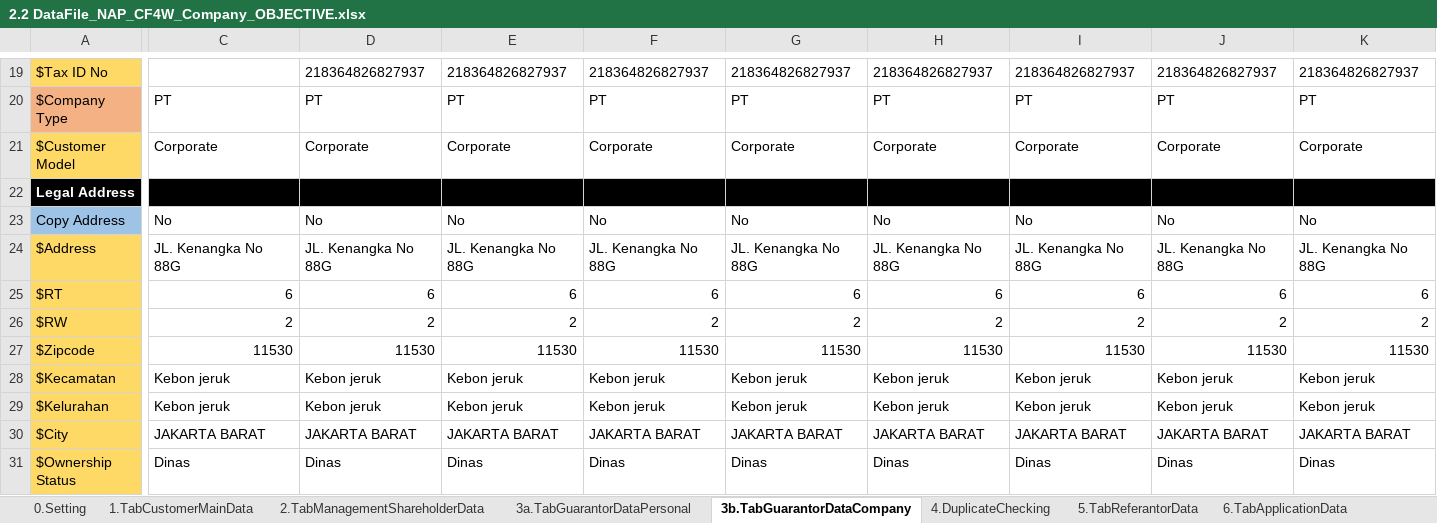
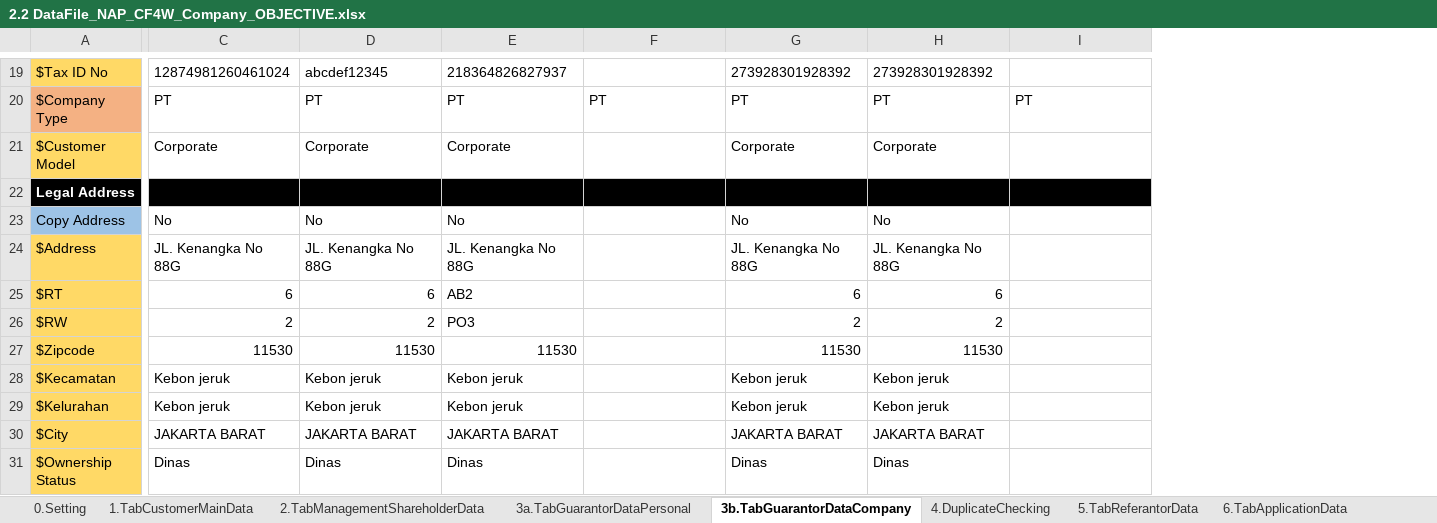
Before and after one commit to qcadins/DemoWorkflow, an Excel workbook: Excel/2.2 DataFile_NAP_CF4W_Company_OBJECTIVE.xlsx, sheet 3b.TabGuarantorDataCompany, drawn as a sheet; only a part is shown, gaps mark what is left out; values as stored, in another font and other column widths than the file's, no borders; conditional formats not drawn; 3 other sheets too large or unreadable and not compared; the diff covers the shown part only; the diff names each change by its address in the sheet, - before the commit and + after, or states it on an @@ line.

```diff
--- a/Excel/2.2 DataFile_NAP_CF4W_Company_OBJECTIVE.xlsx (sheet 3b.TabGuarantorDataCompany)
+++ b/Excel/2.2 DataFile_NAP_CF4W_Company_OBJECTIVE.xlsx (sheet 3b.TabGuarantorDataCompany)
-column J, rows 19-31: 218364826827937 | PT | Corporate |  | No | JL. Kenangka No 88G | 6 | 2 | 11530 | Kebon jeruk | Kebon jeruk | JAKARTA BARAT | Dinas
-column K, rows 19-31: 218364826827937 | PT | Corporate |  | No | JL. Kenangka No 88G | 6 | 2 | 11530 | Kebon jeruk | Kebon jeruk | JAKARTA BARAT | Dinas
-C19: (empty)
+C19: 12874981260461024
-D19: 218364826827937
+D19: abcdef12345
-F19: 218364826827937
+F19: (empty)
-G19: 218364826827937
+G19: 273928301928392
-H19: 218364826827937
+H19: 273928301928392
-I19: 218364826827937
+I19: (empty)
-F21: Corporate
+F21: (empty)
-I21: Corporate
+I21: (empty)
-F23: No
+F23: (empty)
-I23: No
+I23: (empty)
-F24: JL. Kenangka No 88G
+F24: (empty)
-I24: JL. Kenangka No 88G
+I24: (empty)
-E25: 6
+E25: AB2
-F25: 6
+F25: (empty)
-I25: 6
+I25: (empty)
-E26: 2
+E26: PO3
-F26: 2
+F26: (empty)
-I26: 2
+I26: (empty)
-F27: 11530
+F27: (empty)
-I27: 11530
+I27: (empty)
-F28:F29: Kebon jeruk
+F28:F29: (empty)
-I28:I29: Kebon jeruk
+I28:I29: (empty)
-F30: JAKARTA BARAT
+F30: (empty)
-I30: JAKARTA BARAT
+I30: (empty)
-F31: Dinas
+F31: (empty)
-I31: Dinas
+I31: (empty)
```
Also changed, not shown: 27 edited cells elsewhere in this sheet, sheet 2.TabManagementShareholderData, sheet 0.Setting, formulas that keep their value, Excel/KombinasiData.xlsx.
